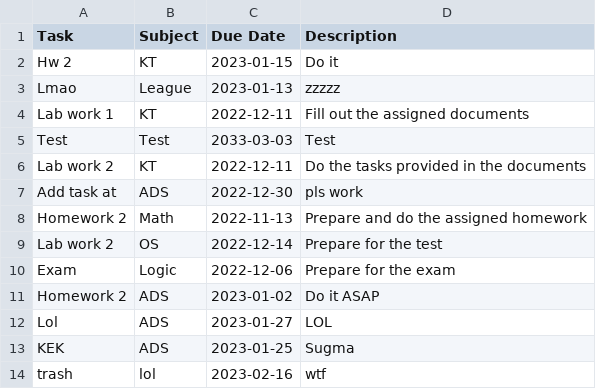
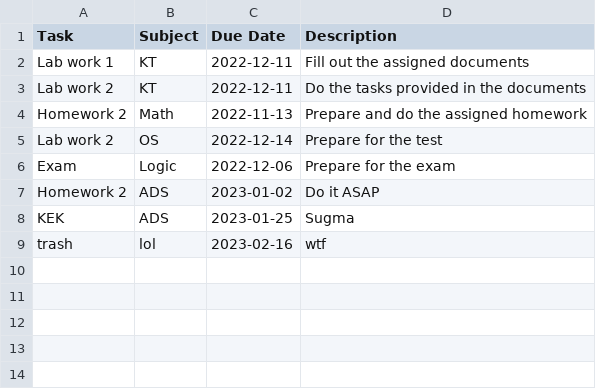
Before and after one commit to codelotusr/TO-DO-TASK-LIST, a CSV file: tasks.csv, drawn as a sheet.

Commit message:
added a function to delete task by index

```diff
--- a/tasks.csv
+++ b/tasks.csv
@@ -1,8 +1,4 @@
 Task,Subject,Due Date,Description
-Hw 2,KT,2023-01-15,Do it
-Lmao,League,2023-01-13,zzzzz
 Lab work 1,KT,2022-12-11,Fill out the assigned documents
-Test,Test,2033-03-03,Test
 Lab work 2,KT,2022-12-11,Do the tasks provided in the documents
-Add task at,ADS,2022-12-30,pls work
 Homework 2,Math,2022-11-13,Prepare and do the assigned homework
@@ -11,3 +7,2 @@ Exam,Logic,2022-12-06,Prepare for the exam
 Homework 2,ADS,2023-01-02,Do it ASAP
-Lol,ADS,2023-01-27,LOL
 KEK,ADS,2023-01-25,Sugma
```
Also changed, not shown: 1 other file.
